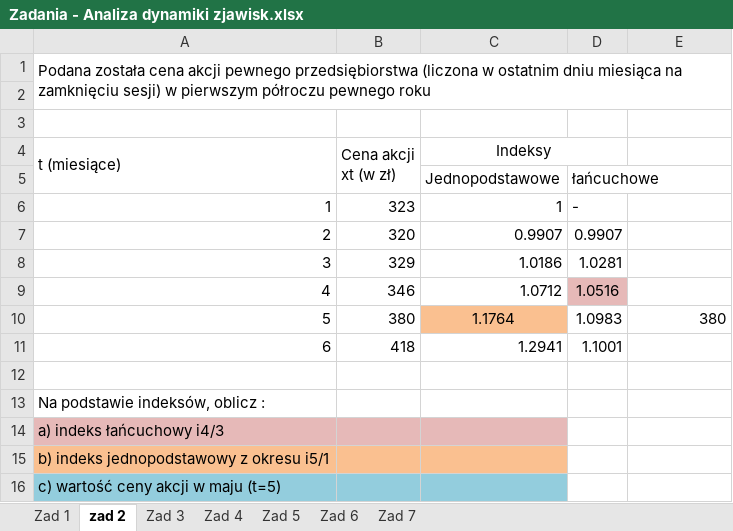
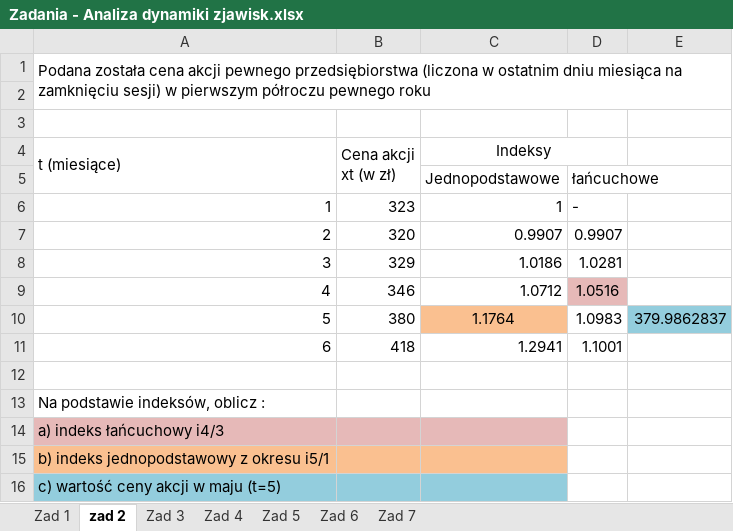
Before and after one commit to mlrs6/soie, an Excel workbook: Zadania - Analiza dynamiki zjawisk.xlsx, sheet zad 2, drawn as a sheet; values as stored, in another font and other column widths than the file's, no borders; the diff names each change by its address in the sheet, - before the commit and + after, or states it on an @@ line.

```diff
--- a/Zadania - Analiza dynamiki zjawisk.xlsx (sheet zad 2)
+++ b/Zadania - Analiza dynamiki zjawisk.xlsx (sheet zad 2)
-E10: 380
+E10: 379.9862837
-E10 fill: none
+E10 fill: #93CDDD
```
Also changed, not shown: sheet Zad 5, charts or pictures.
